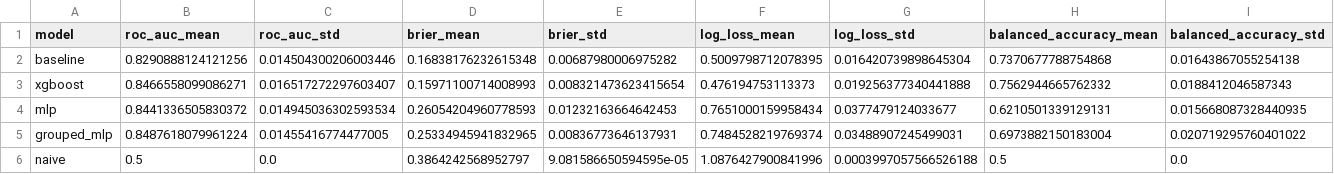
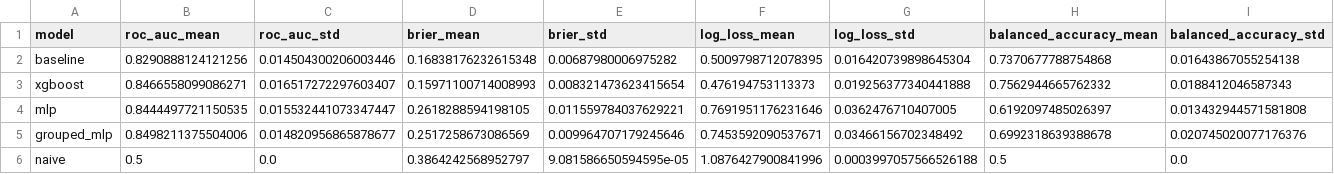
Before and after one commit to CIVITAS-John/vox-deorum-analysis, a CSV file: models/output/model_comparison.csv, drawn as a sheet; only a part is shown; the diff covers the shown part only; the diff names each change by its address in the sheet, - before the commit and + after, or states it on an @@ line.

```diff
--- a/models/output/model_comparison.csv
+++ b/models/output/model_comparison.csv
-B4 (roc_auc_mean): 0.8441336505830372
+B4 (roc_auc_mean): 0.8444497721150535
-C4 (roc_auc_std): 0.014945036302593534
+C4 (roc_auc_std): 0.015532441073347447
-D4 (brier_mean): 0.26054204960778593
+D4 (brier_mean): 0.2618288594198105
-E4 (brier_std): 0.01232163664642453
+E4 (brier_std): 0.011559784037629221
-F4 (log_loss_mean): 0.7651000159958434
+F4 (log_loss_mean): 0.7691951176231646
-G4 (log_loss_std): 0.0377479124033677
+G4 (log_loss_std): 0.0362476710407005
-H4 (balanced_accuracy_mean): 0.6210501339129131
+H4 (balanced_accuracy_mean): 0.6192097485026397
-I4 (balanced_accuracy_std): 0.015668087328440935
+I4 (balanced_accuracy_std): 0.013432944571581808
-B5 (roc_auc_mean): 0.8487618079961224
+B5 (roc_auc_mean): 0.8498211375504006
-C5 (roc_auc_std): 0.01455416774477005
+C5 (roc_auc_std): 0.014820956865878677
-D5 (brier_mean): 0.25334945941832965
+D5 (brier_mean): 0.2517258673086569
-E5 (brier_std): 0.00836773646137931
+E5 (brier_std): 0.009964707179245646
-F5 (log_loss_mean): 0.7484528219769374
+F5 (log_loss_mean): 0.7453592090537671
-G5 (log_loss_std): 0.03488907245499031
+G5 (log_loss_std): 0.03466156702348492
-H5 (balanced_accuracy_mean): 0.6973882150183004
+H5 (balanced_accuracy_mean): 0.6992318639388678
-I5 (balanced_accuracy_std): 0.020719295760401022
+I5 (balanced_accuracy_std): 0.020745020077176376
```
Also changed, not shown: 4 edited cells elsewhere in this file, models/output/groupedmlp_feature_importance.csv, models/output/mlp_feature_importance.csv, 4 other files.
